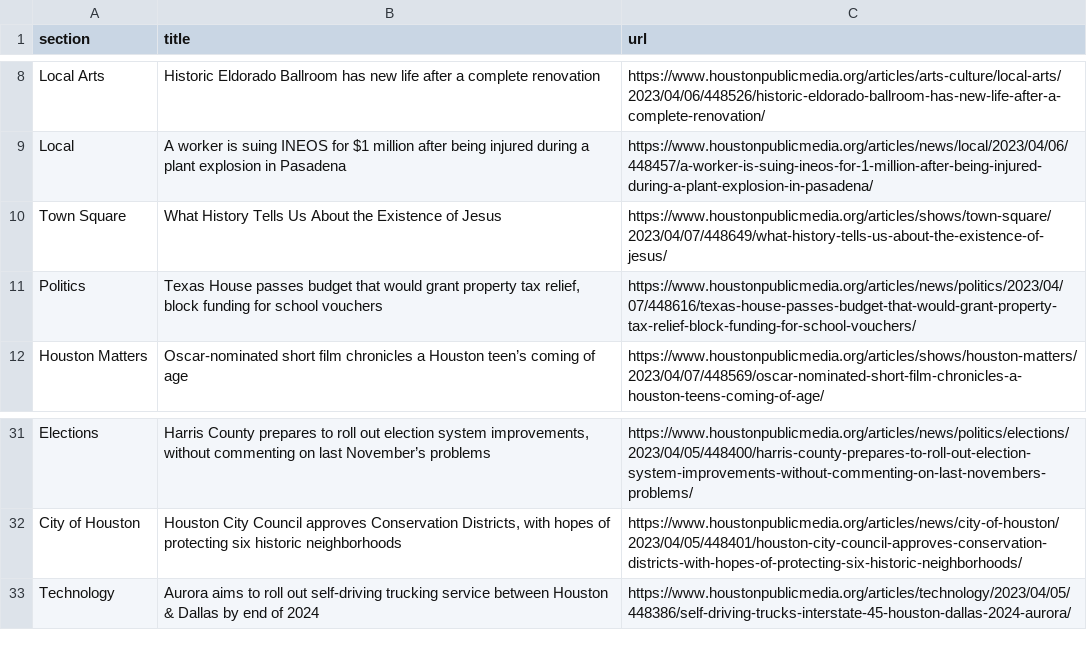
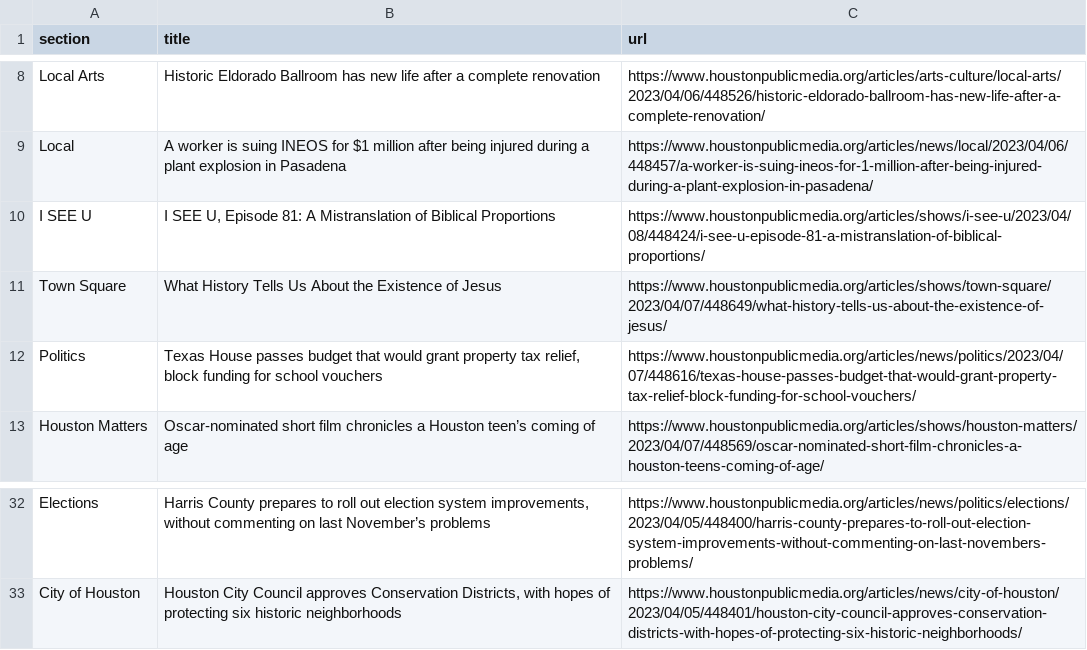
Before and after one commit to js5966/auto_run, a CSV file: npr.csv, drawn as a sheet; only a part is shown, gaps mark what is left out; removed rows and columns are numbered as before the commit, all else as after; the diff names each change by its address in the sheet, - before the commit and + after, or states it on an @@ line.

```diff
--- a/npr.csv
+++ b/npr.csv
+row 10: I SEE U | I SEE U, Episode 81: A Mistranslation of Biblical Proportions | https://www.houstonpublicmedia.org/articles/shows/i-see-u/2023/04/08/448424/i-see-u-episode-81-a-mistranslation-of-biblical-proportions/
-row 33: Technology | Aurora aims to roll out self-driving trucking service between Houston & Dallas by end of 2024 | https://www.houstonpublicmedia.org/articles/technology/2023/04/05/448386/self-driving-trucks-interstate-45-houston-dallas-2024-aurora/
```
